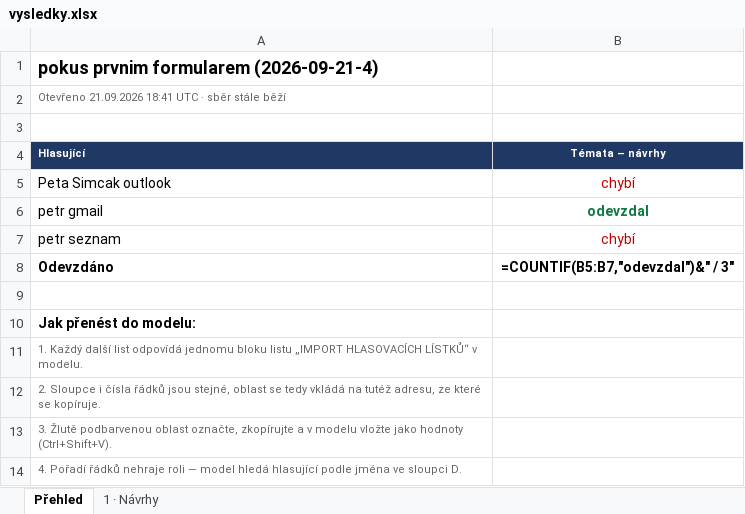
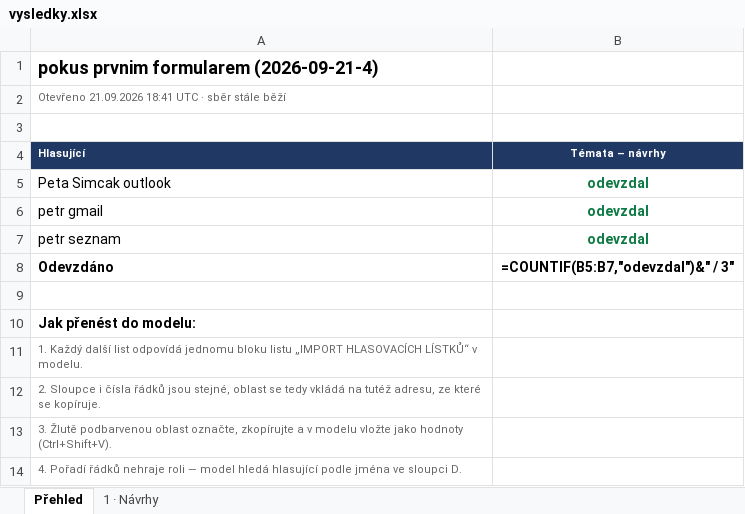
Before and after one commit to custom-alg/OK-Form, an Excel workbook: data/kola/2026-09-21-4/vysledky.xlsx, sheet Přehled, drawn as a sheet; values as stored, in another font and other column widths than the file's, no borders; formulas without a stored value are shown as written; the diff names each change by its address in the sheet, - before the commit and + after, or states it on an @@ line.

```diff
--- a/data/kola/2026-09-21-4/vysledky.xlsx (sheet Přehled)
+++ b/data/kola/2026-09-21-4/vysledky.xlsx (sheet Přehled)
-B5 (Témata – návrhy): chybí
+B5 (Témata – návrhy): odevzdal
@@ B5 bold: off → on, text colour: #C00000 → #0D7A44 @@
-B7 (Témata – návrhy): chybí
+B7 (Témata – návrhy): odevzdal
@@ B7 bold: off → on, text colour: #C00000 → #0D7A44 @@
```
Also changed, not shown: sheet 1 · Návrhy, 4 other files.
